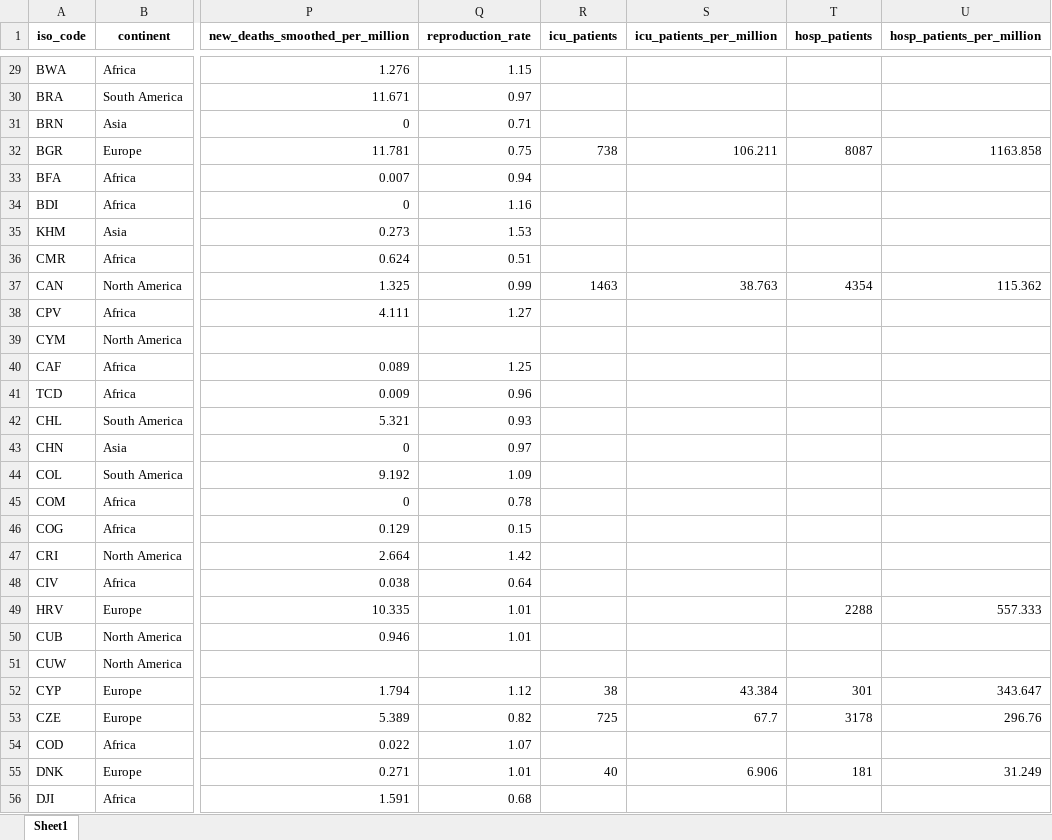
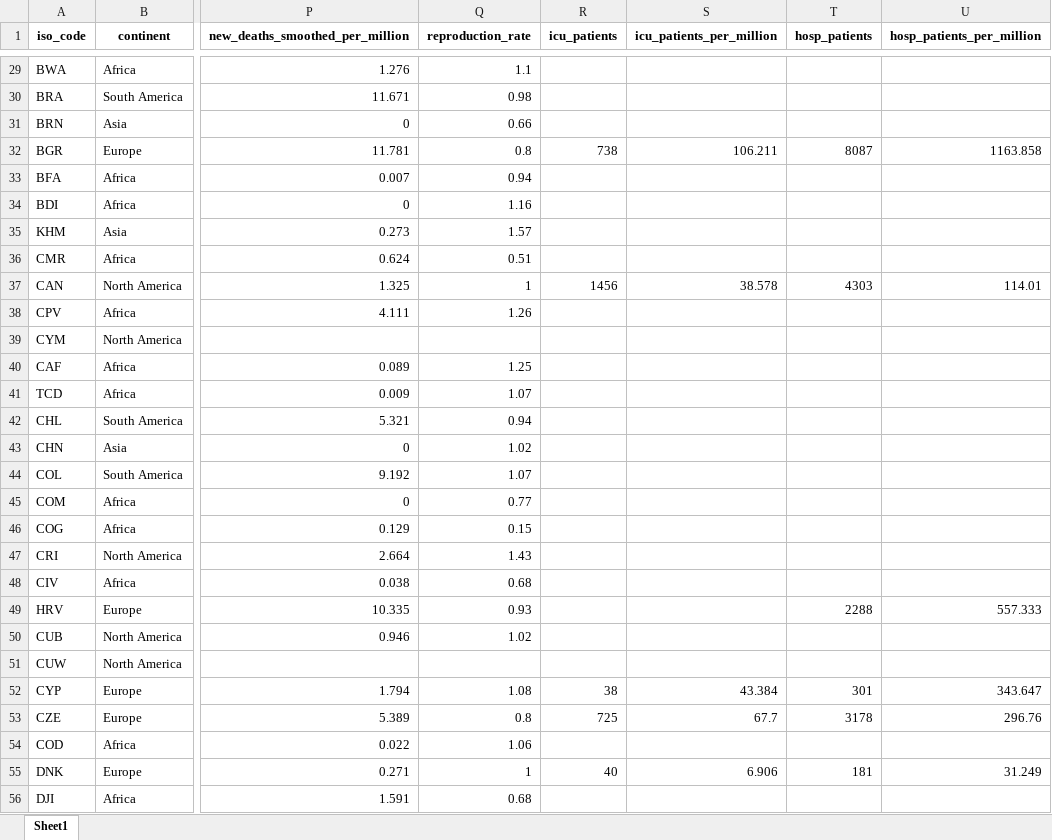
Before and after one commit to owid/covid-19-data, an Excel workbook: public/data/latest/owid-covid-latest.xlsx, sheet Sheet1, drawn as a sheet; only a part is shown, gaps mark what is left out; values as stored, in another font and other column widths than the file's, no borders; the diff covers the shown part only; the diff names each change by its address in the sheet, - before the commit and + after, or states it on an @@ line.

```diff
--- a/public/data/latest/owid-covid-latest.xlsx (sheet Sheet1)
+++ b/public/data/latest/owid-covid-latest.xlsx (sheet Sheet1)
-Q29 (reproduction_rate): 1.15
+Q29 (reproduction_rate): 1.1
-Q30 (reproduction_rate): 0.97
+Q30 (reproduction_rate): 0.98
-Q31 (reproduction_rate): 0.71
+Q31 (reproduction_rate): 0.66
-Q32 (reproduction_rate): 0.75
+Q32 (reproduction_rate): 0.8
-Q35 (reproduction_rate): 1.53
+Q35 (reproduction_rate): 1.57
-Q37 (reproduction_rate): 0.99
+Q37 (reproduction_rate): 1
-R37 (icu_patients): 1463
+R37 (icu_patients): 1456
-S37 (icu_patients_per_million): 38.763
+S37 (icu_patients_per_million): 38.578
-T37 (hosp_patients): 4354
+T37 (hosp_patients): 4303
-U37 (hosp_patients_per_million): 115.362
+U37 (hosp_patients_per_million): 114.01
-Q38 (reproduction_rate): 1.27
+Q38 (reproduction_rate): 1.26
-Q41 (reproduction_rate): 0.96
+Q41 (reproduction_rate): 1.07
-Q42 (reproduction_rate): 0.93
+Q42 (reproduction_rate): 0.94
-Q43 (reproduction_rate): 0.97
+Q43 (reproduction_rate): 1.02
-Q44 (reproduction_rate): 1.09
+Q44 (reproduction_rate): 1.07
-Q45 (reproduction_rate): 0.78
+Q45 (reproduction_rate): 0.77
-Q47 (reproduction_rate): 1.42
+Q47 (reproduction_rate): 1.43
-Q48 (reproduction_rate): 0.64
+Q48 (reproduction_rate): 0.68
-Q49 (reproduction_rate): 1.01
+Q49 (reproduction_rate): 0.93
-Q50 (reproduction_rate): 1.01
+Q50 (reproduction_rate): 1.02
-Q52 (reproduction_rate): 1.12
+Q52 (reproduction_rate): 1.08
-Q53 (reproduction_rate): 0.82
+Q53 (reproduction_rate): 0.8
-Q54 (reproduction_rate): 1.07
+Q54 (reproduction_rate): 1.06
-Q55 (reproduction_rate): 1.01
+Q55 (reproduction_rate): 1
```
Also changed, not shown: 170 edited cells elsewhere in this sheet, 18 other files.
